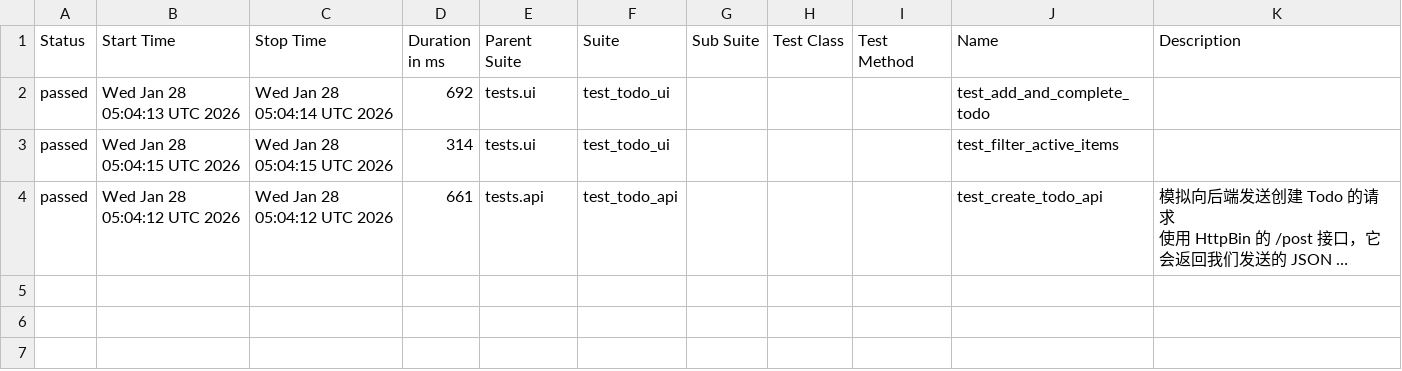
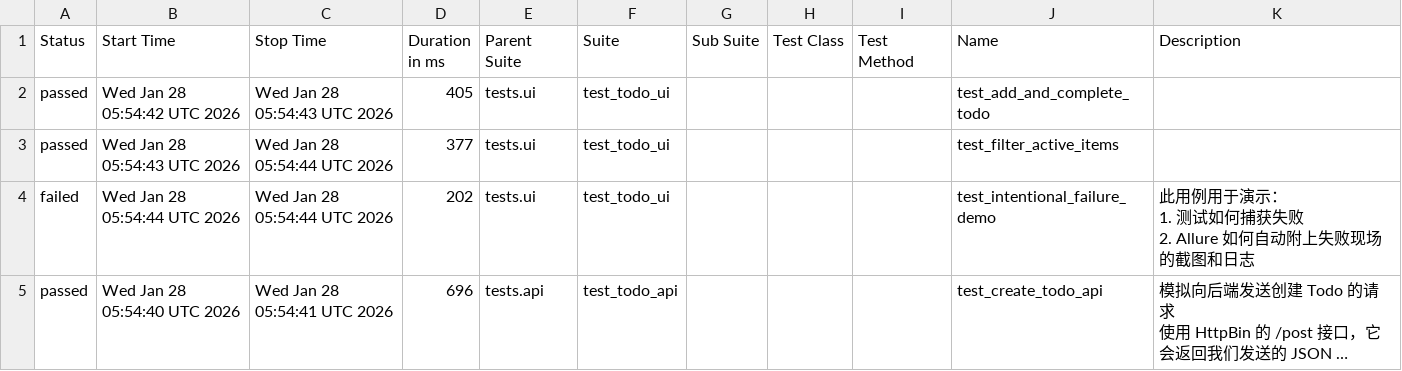
Before and after one commit to piaqiahia/My-Auto-Test-Demo, a CSV file: data/suites.csv, drawn as a sheet; long unchanged cells end in …; addresses are those after the commit; ↵ is a line break in a cell; the diff names each change by its address in the sheet, - before the commit and + after, or states it on an @@ line.

```diff
--- a/data/suites.csv
+++ b/data/suites.csv
-B2 (Start Time): Wed Jan 28 05:04:13 UTC 2026
+B2 (Start Time): Wed Jan 28 05:54:42 UTC 2026
-C2 (Stop Time): Wed Jan 28 05:04:14 UTC 2026
+C2 (Stop Time): Wed Jan 28 05:54:43 UTC 2026
-D2 (Duration in ms): 692
+D2 (Duration in ms): 405
-B3 (Start Time): Wed Jan 28 05:04:15 UTC 2026
+B3 (Start Time): Wed Jan 28 05:54:43 UTC 2026
-C3 (Stop Time): Wed Jan 28 05:04:15 UTC 2026
+C3 (Stop Time): Wed Jan 28 05:54:44 UTC 2026
-D3 (Duration in ms): 314
+D3 (Duration in ms): 377
+row 4: failed | Wed Jan 28 05:54:44 UTC 2026 | Wed Jan 28 05:54:44 UTC 2026 | 202 | tests.ui | test_todo_ui |  |  |  | test_intentional_failure_demo | 此用例用于演示： ↵ 1. 测试如何捕获失败 ↵ 2. Allure 如何自动附上失败现场的截图和日志
-B5 (Start Time): Wed Jan 28 05:04:12 UTC 2026
+B5 (Start Time): Wed Jan 28 05:54:40 UTC 2026
-C5 (Stop Time): Wed Jan 28 05:04:12 UTC 2026
+C5 (Stop Time): Wed Jan 28 05:54:41 UTC 2026
-D5 (Duration in ms): 661
+D5 (Duration in ms): 696
```
Also changed, not shown: data/behaviors.csv, 42 other files.
